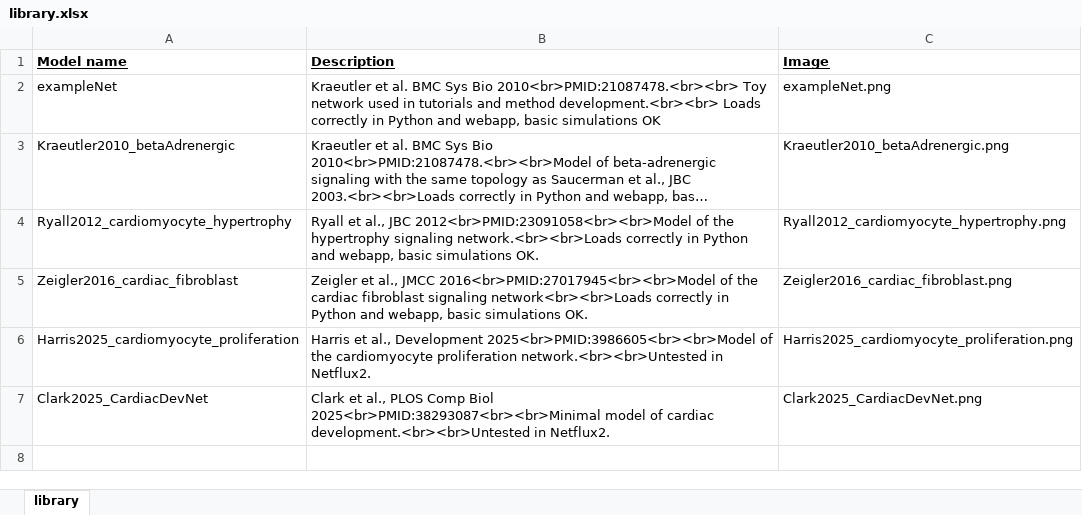
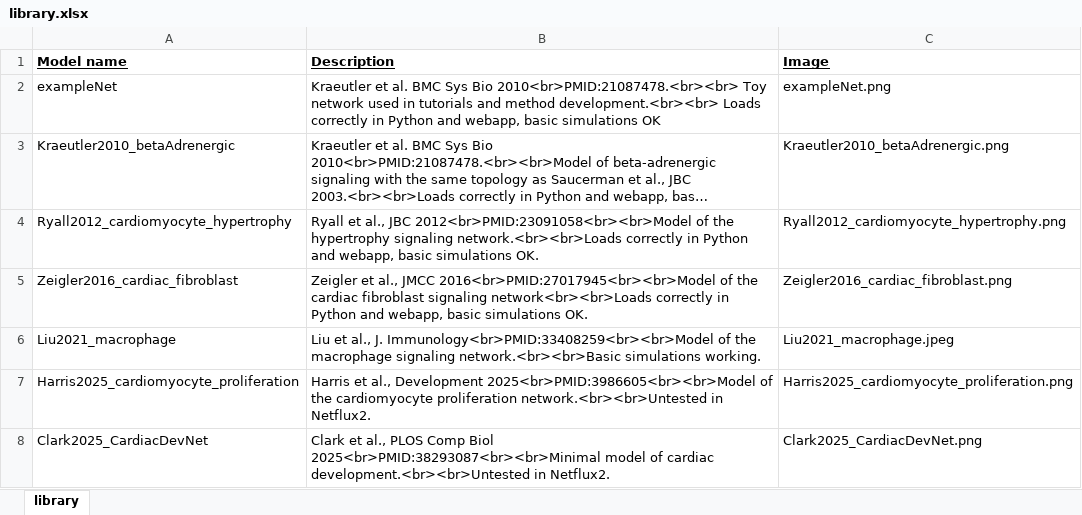
Before and after one commit to saucermanlab/Netflux2, an Excel workbook: models/library.xlsx, sheet library, drawn as a sheet; long unchanged cells end in …; values as stored, in another font and other column widths than the file's, no borders; the diff names each change by its address in the sheet, - before the commit and + after, or states it on an @@ line.

Commit message:
added Liu mac model

```diff
--- a/models/library.xlsx (sheet library)
+++ b/models/library.xlsx (sheet library)
+row 6: Liu2021_macrophage | Liu et al., J. Immunology<br>PMID:33408259<br><br>Model of the macrophage signaling network.<br><br>Basic simulations working. | Liu2021_macrophage.jpeg
```
Also changed, not shown: 3 other files.
